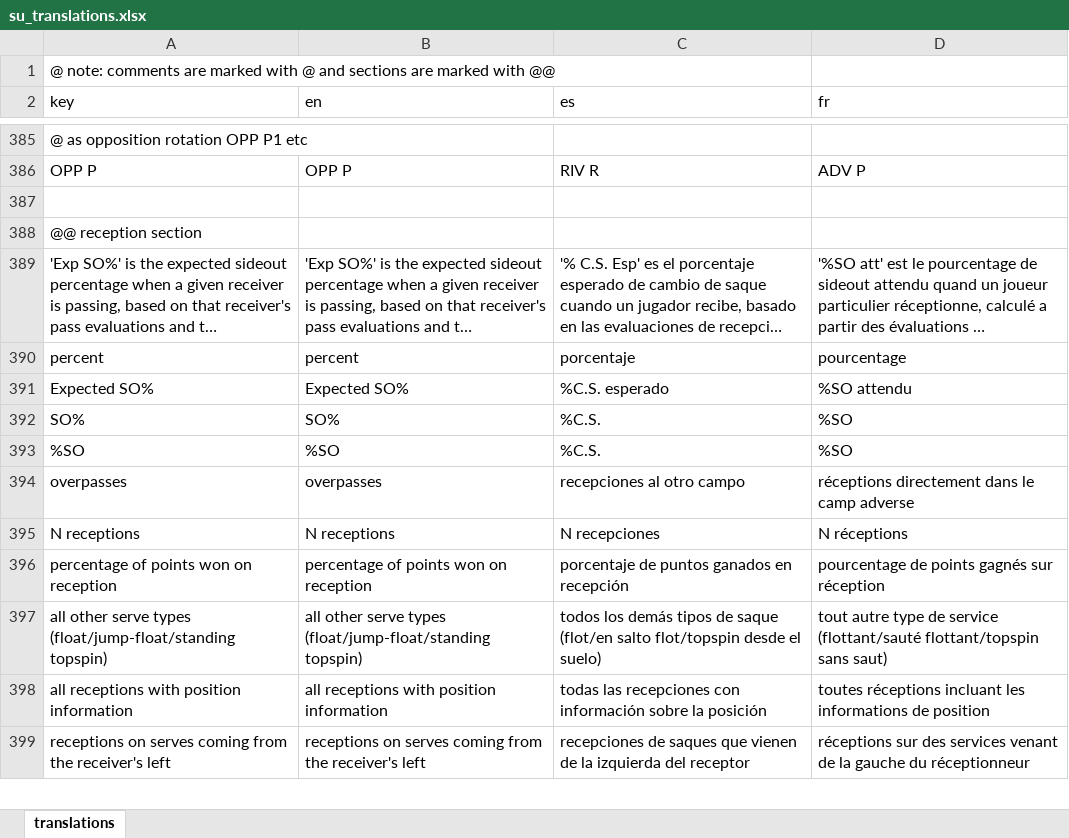
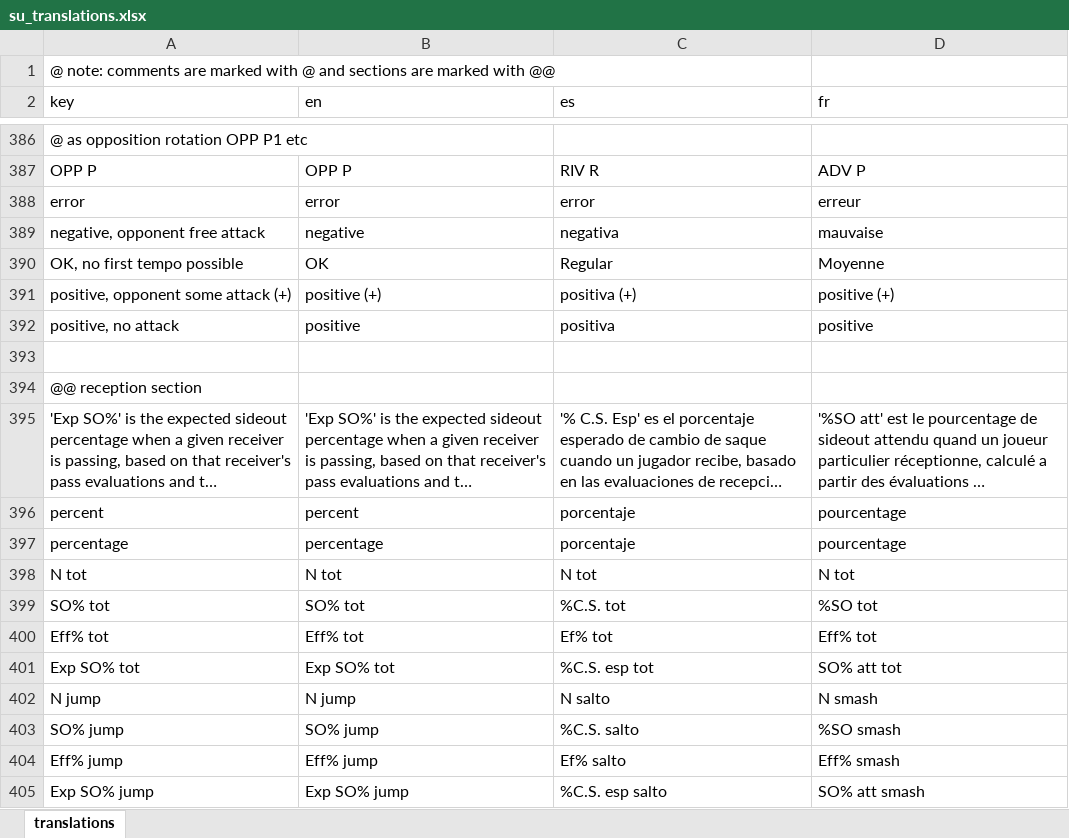
Before and after one commit to scienceuntangled/sui18n, an Excel workbook: data-raw/su_translations.xlsx, sheet translations, drawn as a sheet; only a part is shown, gaps mark what is left out; the shorter side is filled out with more unchanged rows; long unchanged cells end in …; values as stored, in another font and other column widths than the file's, no borders; the diff covers the shown part only; the diff names each change by its address in the sheet, - before the commit and + after, or states it on an @@ line.

```diff
--- a/data-raw/su_translations.xlsx (sheet translations)
+++ b/data-raw/su_translations.xlsx (sheet translations)
+row 388: error | error | error | erreur
+row 389: negative, opponent free attack | negative | negativa | mauvaise
+row 390: OK, no first tempo possible | OK | Regular | Moyenne
+row 391: positive, opponent some attack (+) | positive (+) | positiva (+) | positive (+)
+row 392: positive, no attack | positive | positiva | positive
+row 397: percentage | percentage | porcentaje | pourcentage
+row 398: N tot | N tot | N tot | N tot
+row 399: SO% tot | SO% tot | %C.S. tot | %SO tot
+row 400: Eff% tot | Eff% tot | Ef% tot | Eff% tot
+row 401: Exp SO% tot | Exp SO% tot | %C.S. esp tot | SO% att tot
+row 402: N jump | N jump | N salto | N smash
+row 403: SO% jump | SO% jump | %C.S. salto | %SO smash
+row 404: Eff% jump | Eff% jump | Ef% salto | Eff% smash
+row 405: Exp SO% jump | Exp SO% jump | %C.S. esp salto | SO% att smash
```
Also changed, not shown: 57 added rows, 6 removed rows and 13 edited cells elsewhere in this sheet, 2 other files.
